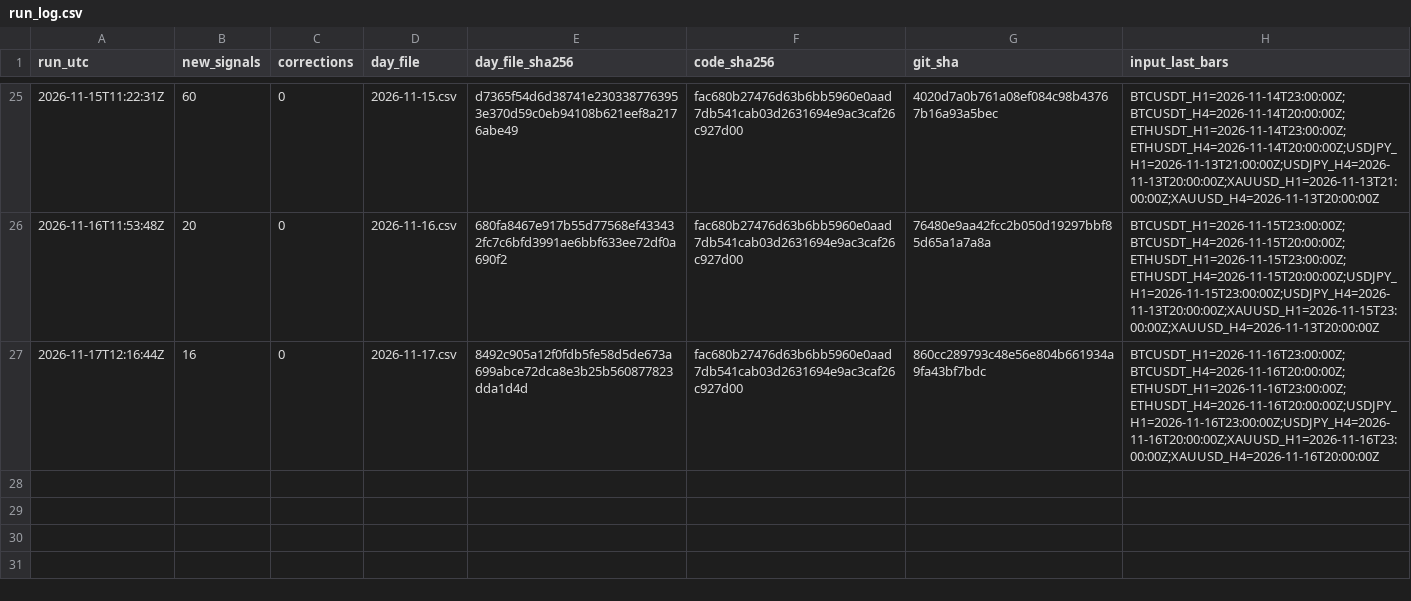
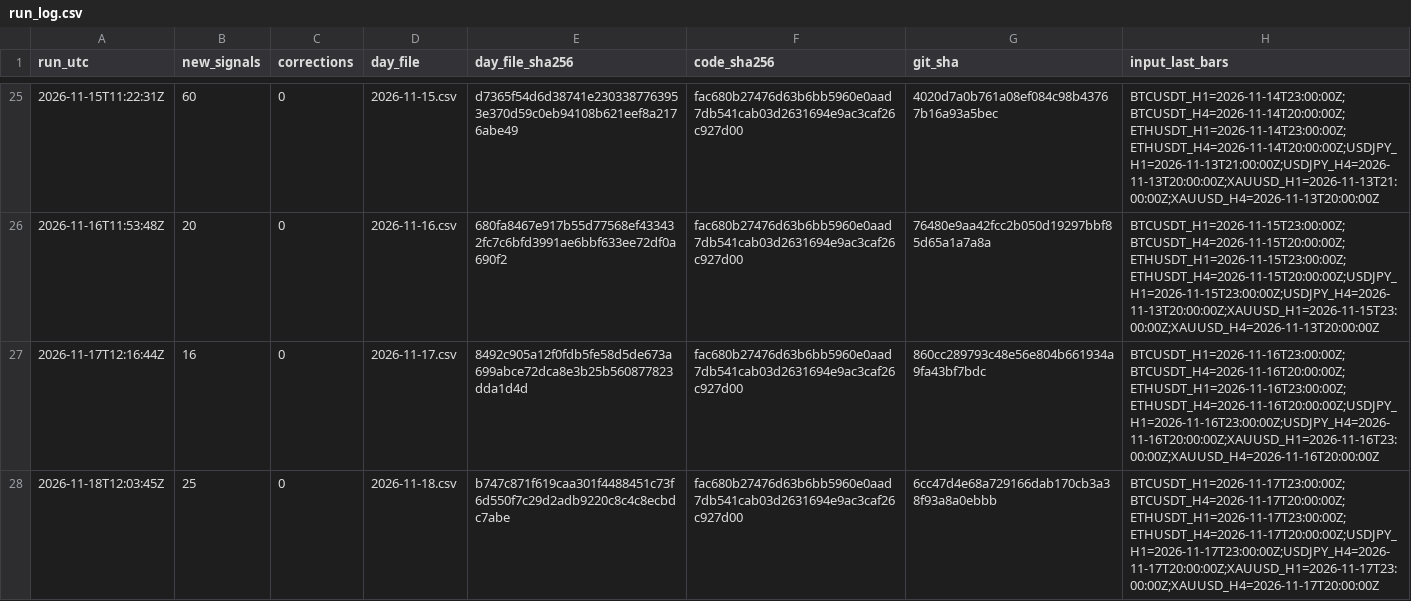
Before and after one commit to nukichi666/prereg-technical, a CSV file: run_log.csv, drawn as a sheet; only a part is shown, gaps mark what is left out.

```diff
--- a/run_log.csv
+++ b/run_log.csv
@@ -27 +27,2 @@ run_utc,new_signals,corrections,day_file,day_file_sha256,code_sha256,git_sha,inp
 2026-11-17T12:16:44Z,16,0,2026-11-17.csv,8492c905a12f0fdb5fe58d5de673a699abce72dca8e3b25b560877823dda1d4d,fac680b27476d63b6bb5960e0aad7db541cab03d2631694e9ac3caf26c927d00,860cc289793c48e56e804b661934a9fa43bf7bdc,BTCUSDT_H1=2026-11-16T23:00:00Z;BTCUSDT_H4=2026-11-16T20:00:00Z;ETHUSDT_H1=2026-11-16T23:00:00Z;ETHUSDT_H4=2026-11-16T20:00:00Z;USDJPY_H1=2026-11-16T23:00:00Z;USDJPY_H4=2026-11-16T20:00:00Z;XAUUSD_H1=2026-11-16T23:00:00Z;XAUUSD_H4=2026-11-16T20:00:00Z
+2026-11-18T12:03:45Z,25,0,2026-11-18.csv,b747c871f619caa301f4488451c73f6d550f7c29d2adb9220c8c4c8ecbdc7abe,fac680b27476d63b6bb5960e0aad7db541cab03d2631694e9ac3caf26c927d00,6cc47d4e68a729166dab170cb3a38f93a8a0ebbb,BTCUSDT_H1=2026-11-17T23:00:00Z;BTCUSDT_H4=2026-11-17T20:00:00Z;ETHUSDT_H1=2026-11-17T23:00:00Z;ETHUSDT_H4=2026-11-17T20:00:00Z;USDJPY_H1=2026-11-17T23:00:00Z;USDJPY_H4=2026-11-17T20:00:00Z;XAUUSD_H1=2026-11-17T23:00:00Z;XAUUSD_H4=2026-11-17T20:00:00Z
```
Also changed, not shown: 1 other file.
